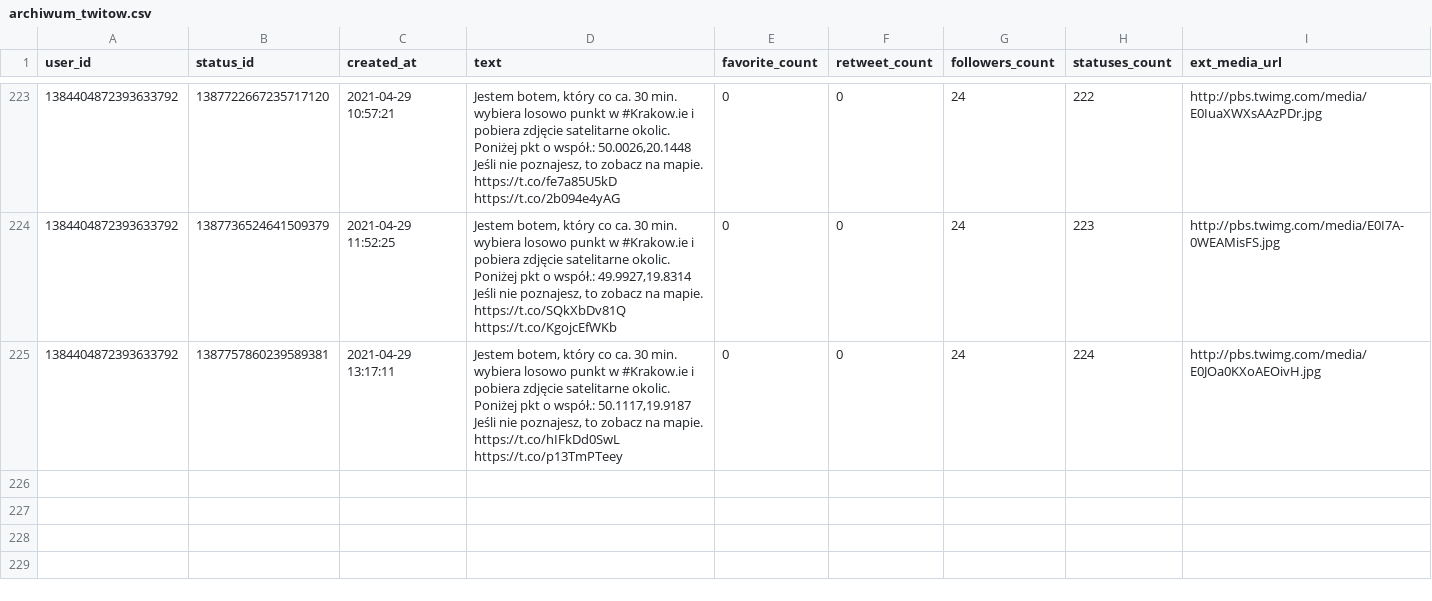
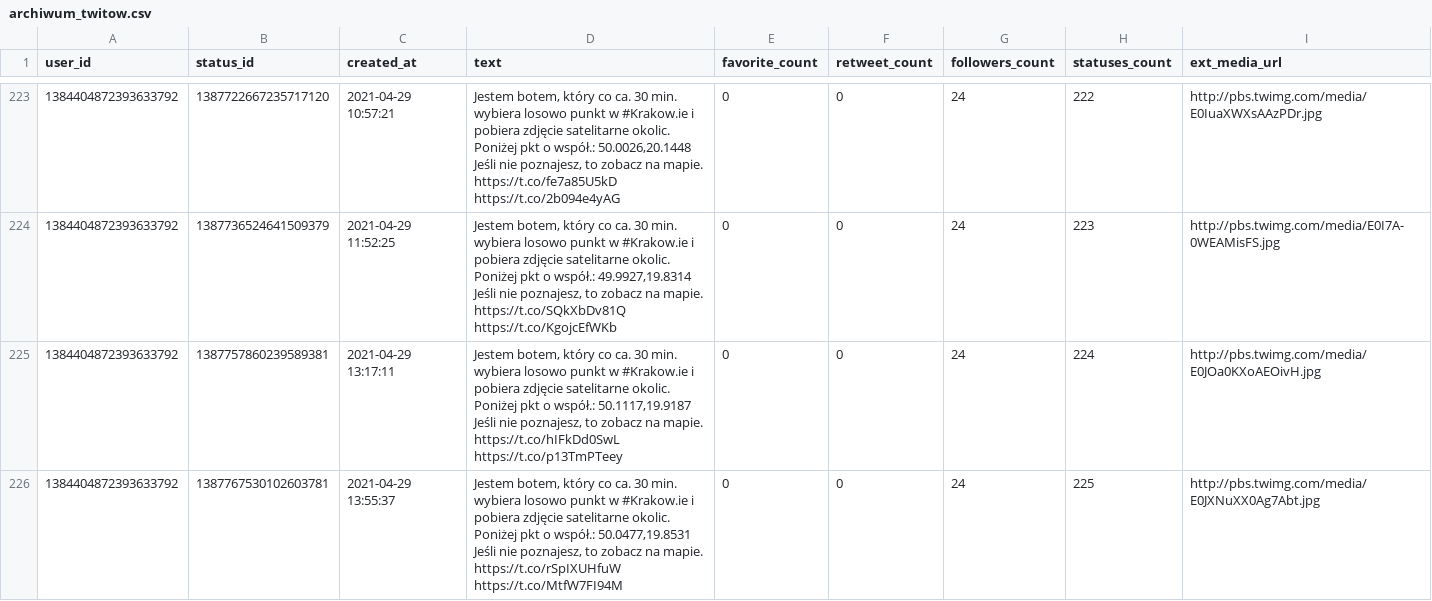
Before and after one commit to sms1962/BotKrakow, a CSV file: data/archiwum_twitow.csv, drawn as a sheet; only a part is shown, gaps mark what is left out.

Commit message:
Zapisanie nowych twitow

```diff
--- a/data/archiwum_twitow.csv
+++ b/data/archiwum_twitow.csv
@@ -449 +449,3 @@ Jeśli nie poznajesz, to zobacz na mapie. https://t.co/SQkXbDv81Q https://t.co/K
 Jeśli nie poznajesz, to zobacz na mapie. https://t.co/hIFkDd0SwL https://t.co/p13TmPTeey",0,0,24,224,http://pbs.twimg.com/media/E0JOa0KXoAEOivH.jpg
+1384404872393633792,1387767530102603781,2021-04-29 13:55:37,"Jestem botem, który co ca. 30 min. wybiera losowo punkt w #Krakow.ie i pobiera zdjęcie satelitarne okolic. Poniżej pkt o współ.: 50.0477,19.8531
+Jeśli nie poznajesz, to zobacz na mapie. https://t.co/rSpIXUHfuW https://t.co/MtfW7FI94M",0,0,24,225,http://pbs.twimg.com/media/E0JXNuXX0Ag7Abt.jpg
```
Also changed, not shown: 1 other file.
